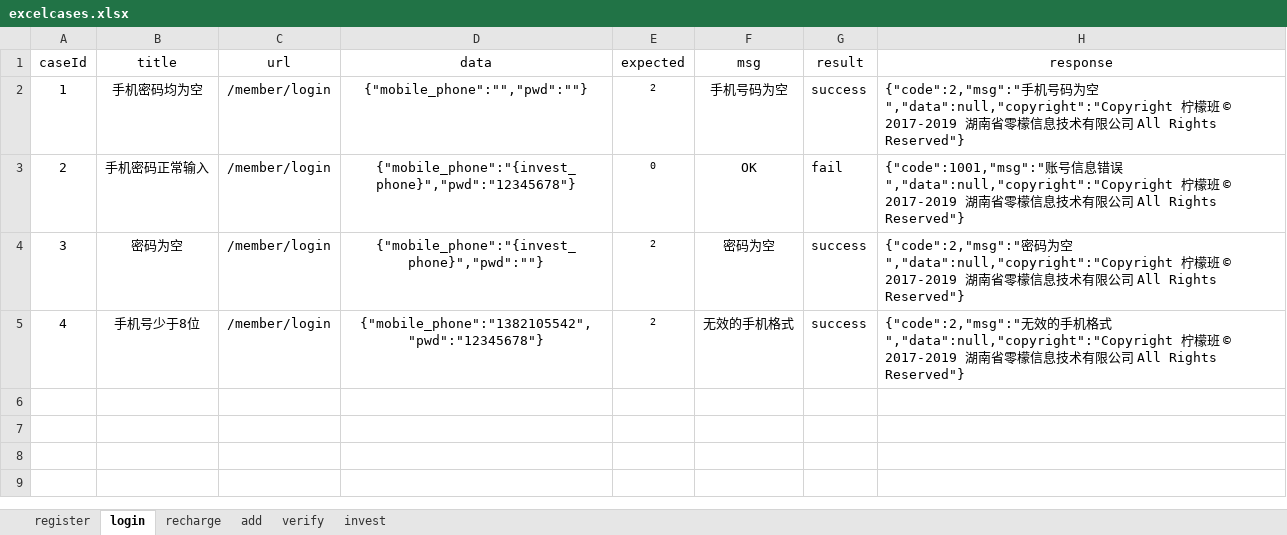
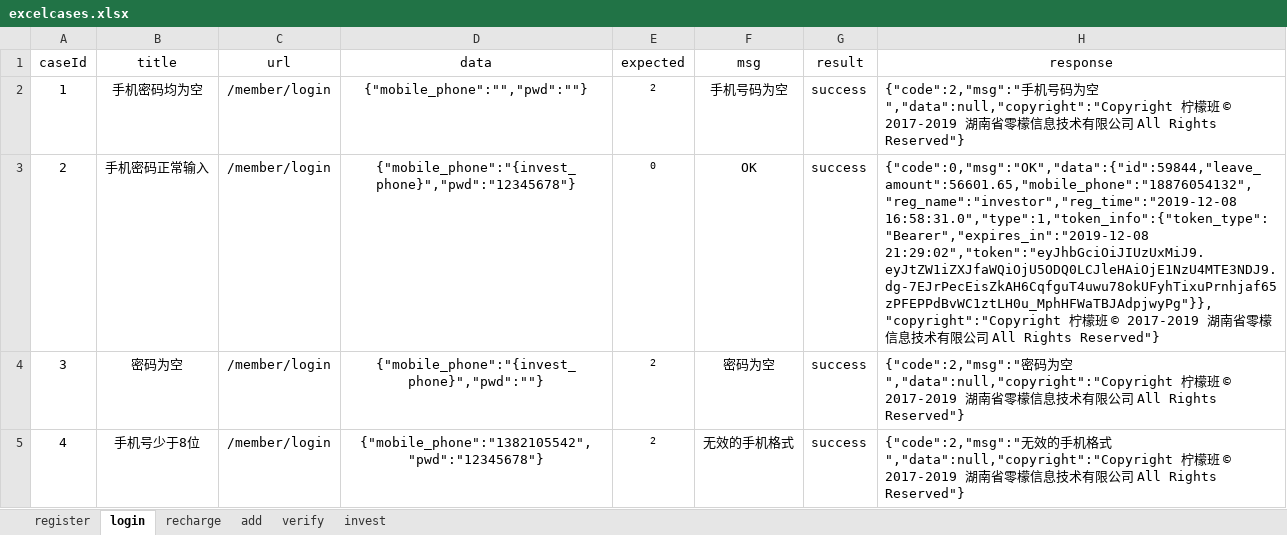
Before and after one commit to yhusr/future, an Excel workbook: datas/excelcases.xlsx, sheet login, drawn as a sheet; values as stored, in another font and other column widths than the file's, no borders; the diff names each change by its address in the sheet, - before the commit and + after, or states it on an @@ line.

```diff
--- a/datas/excelcases.xlsx (sheet login)
+++ b/datas/excelcases.xlsx (sheet login)
-G3 (result): fail
+G3 (result): success
-H3 (response): {"code":1001,"msg":"账号信息错误","data":null,"copyright":"Copyright 柠檬…
+H3 (response): {"code":0,"msg":"OK","data":{"id":59844,"leave_amount":56601.65,"mobile_phone":"18876054132","reg_name":"investor","reg_time":"2019-12-08 16:58:31.0","type":1,"token_info":{"token_type":"Bearer","expires_in":"2019-12-08 21:29:02","token":"eyJhbGciOiJIUzUxMiJ9.eyJtZW1iZXJfaWQiOjU5ODQ0LCJleHAiOjE1NzU4MTE3NDJ9.dg-7EJrPecEisZkAH6CqfguT4uwu78okUFyhTixuPrnhjaf65zPFEPPdBvWC1ztLH0u_MphHFWaTBJAdpjwyPg"}},"copyright":"Copyright 柠檬…
```
Also changed, not shown: sheet add, sheet recharge, sheet invest, sheet verify, sheet register, 11 other files.
